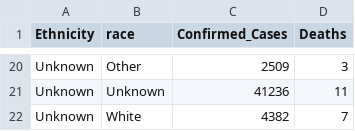
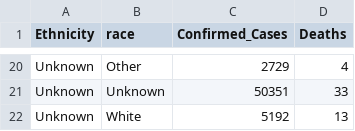
Before and after one commit to benjamin-bussey/various_covid_utilities, a CSV file: state_data/georgia/ga_covid_data/demographics.csv, drawn as a sheet; only a part is shown, gaps mark what is left out; the diff covers the shown part only; the diff names each change by its address in the sheet, - before the commit and + after, or states it on an @@ line.

```diff
--- a/state_data/georgia/ga_covid_data/demographics.csv
+++ b/state_data/georgia/ga_covid_data/demographics.csv
-C20 (Confirmed_Cases): 2509
+C20 (Confirmed_Cases): 2729
-D20 (Deaths): 3
+D20 (Deaths): 4
-C21 (Confirmed_Cases): 41236
+C21 (Confirmed_Cases): 50351
-D21 (Deaths): 11
+D21 (Deaths): 33
-C22 (Confirmed_Cases): 4382
+C22 (Confirmed_Cases): 5192
-D22 (Deaths): 7
+D22 (Deaths): 13
```
Also changed, not shown: 13 added rows, 13 removed rows and 6 edited cells elsewhere in this file, state_data/georgia/ga_covid_data/countycases.csv, 8 other files.
